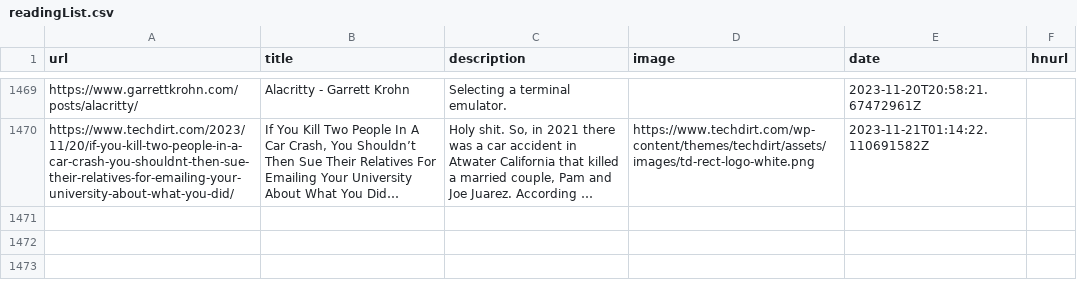
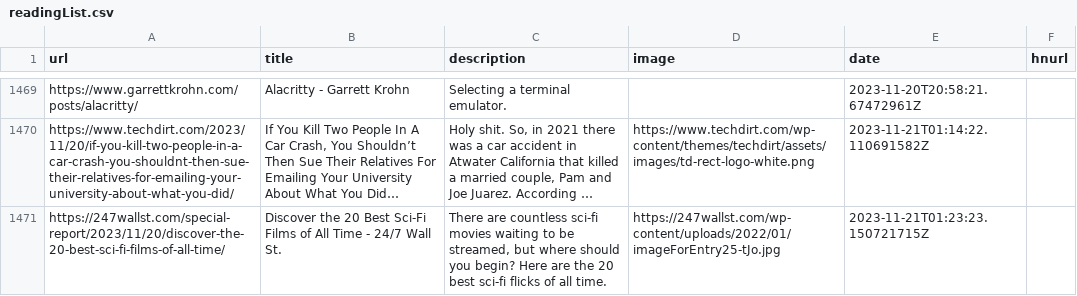
Before and after one commit to zanshin/readingList, a CSV file: readingList.csv, drawn as a sheet; only a part is shown, gaps mark what is left out; long unchanged cells end in …; the diff names each change by its address in the sheet, - before the commit and + after, or states it on an @@ line.

Commit message:
Automated reading list update on Tue Nov 21 01:23:23 UTC 2023

```diff
--- a/readingList.csv
+++ b/readingList.csv
+row 1471: https://247wallst.com/special-report/2023/11/20/discover-the-20-best-sci-fi-films-of-all-time/ | Discover the 20 Best Sci-Fi Films of All Time - 24/7 Wall St. | There are countless sci-fi movies waiting to be streamed, but where should you begin? Here are the 20 best sci-fi flicks of all time. | https://247wallst.com/wp-content/uploads/2022/01/imageForEntry25-tJo.jpg | 2023-11-21T01:23:23.150721715Z
```
